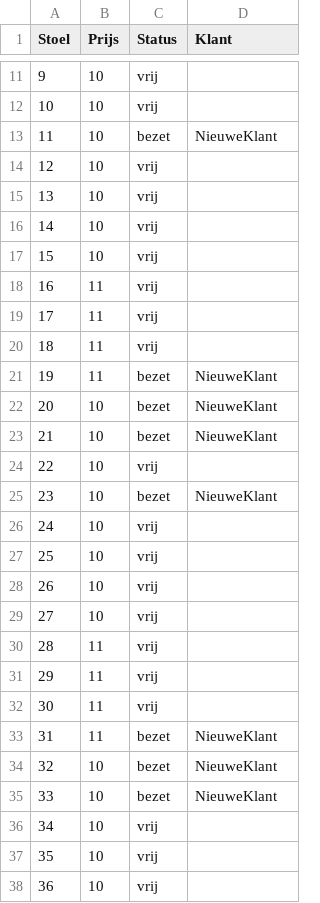
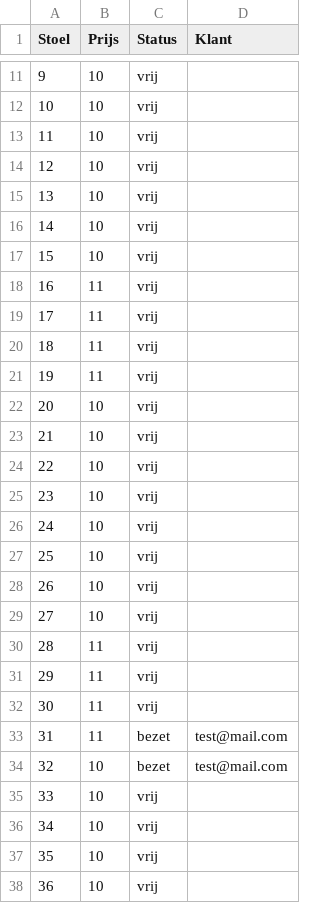
Before and after one commit to ronanhub/Project-B-2020-, a CSV file: EersteProjectMau/EersteProjectMau/bin/Debug/12yearsaslave_21-2-2020_1630.csv, drawn as a sheet; only a part is shown, gaps mark what is left out.

```diff
--- a/EersteProjectMau/EersteProjectMau/bin/Debug/12yearsaslave_21-2-2020_1630.csv
+++ b/EersteProjectMau/EersteProjectMau/bin/Debug/12yearsaslave_21-2-2020_1630.csv
@@ -12,3 +12,3 @@ Stoel;Prijs;Status;Klant
 10;10;vrij;
-11;10;bezet;NieuweKlant
+11;10;vrij;
 12;10;vrij;
@@ -20,7 +20,7 @@ Stoel;Prijs;Status;Klant
 18;11;vrij;
-19;11;bezet;NieuweKlant
-20;10;bezet;NieuweKlant
-21;10;bezet;NieuweKlant
+19;11;vrij;
+20;10;vrij;
+21;10;vrij;
 22;10;vrij;
-23;10;bezet;NieuweKlant
+23;10;vrij;
 24;10;vrij;
@@ -32,5 +32,5 @@ Stoel;Prijs;Status;Klant
 30;11;vrij;
-31;11;bezet;NieuweKlant
-32;10;bezet;NieuweKlant
-33;10;bezet;NieuweKlant
+31;11;bezet;test@mail.com
+32;10;bezet;test@mail.com
+33;10;vrij;
 34;10;vrij;
```
Also changed, not shown: 19 other files.
